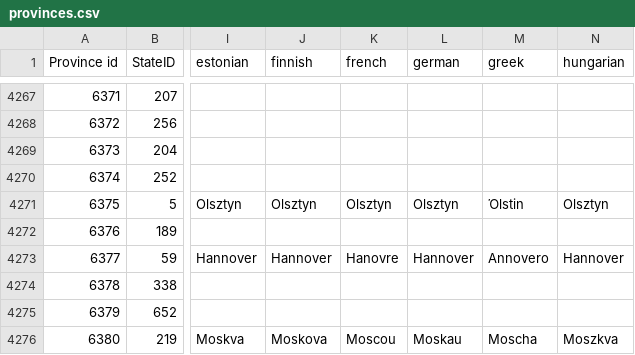
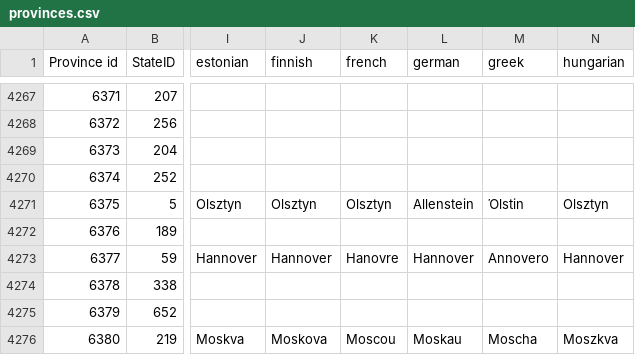
Before and after one commit to Winnfielder/Automatic-City-and-State-name-changer, a CSV file: provinces.csv, drawn as a sheet; only a part is shown, gaps mark what is left out; the diff names each change by its address in the sheet, - before the commit and + after, or states it on an @@ line.

```diff
--- a/provinces.csv
+++ b/provinces.csv
-L4271 (german): Olsztyn
+L4271 (german): Allenstein
```
Also changed, not shown: states.csv.
